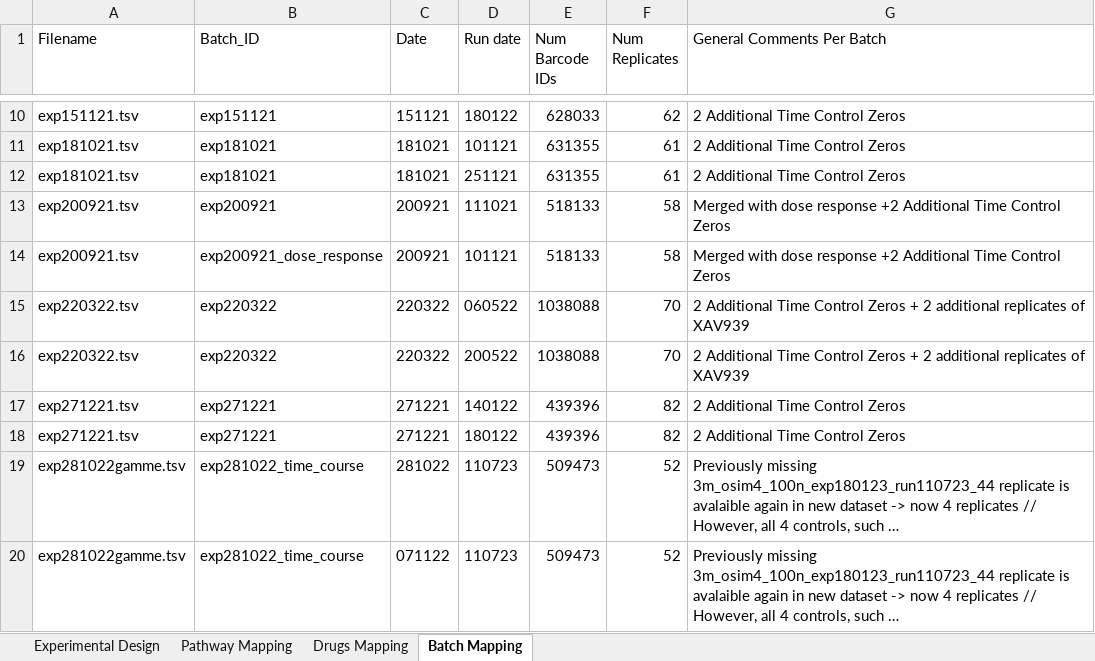
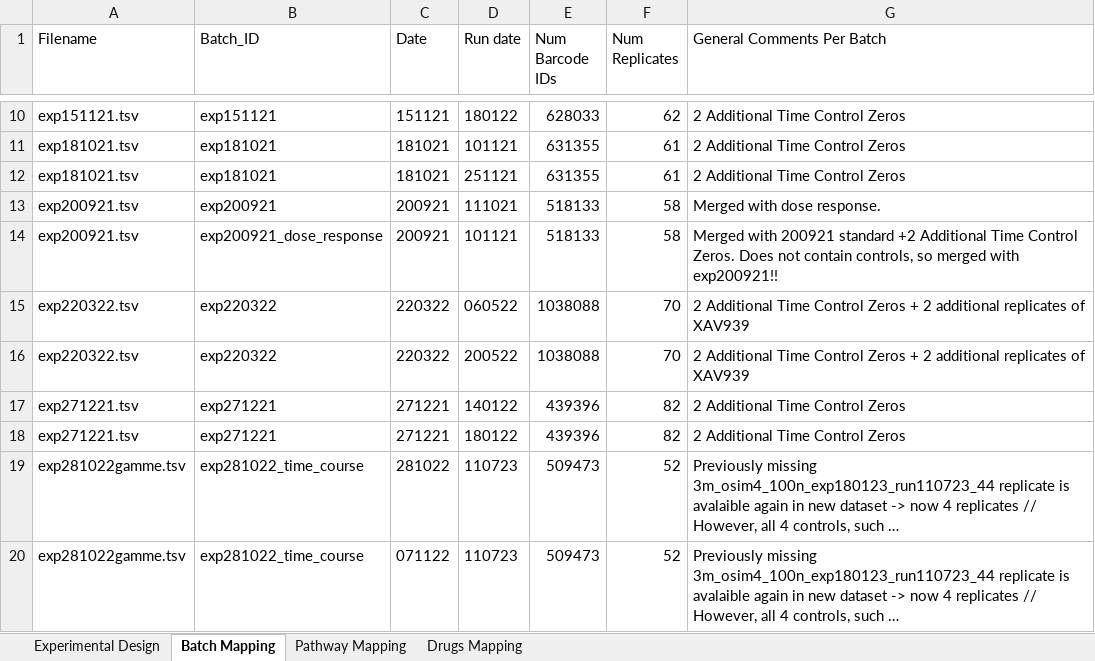
Before and after one commit to VeraPancaldiLab/DNABarcode-DrugFingerprint, an Excel workbook: data/Table of compounds_whole_2025-06-13.xlsx, sheet Batch Mapping, drawn as a sheet; only a part is shown, gaps mark what is left out; long unchanged cells end in …; values as stored, in another font and other column widths than the file's, no borders; table styles not drawn; the diff names each change by its address in the sheet, - before the commit and + after, or states it on an @@ line.

```diff
--- a/data/Table of compounds_whole_2025-06-13.xlsx (sheet Batch Mapping)
+++ b/data/Table of compounds_whole_2025-06-13.xlsx (sheet Batch Mapping)
@@ sheet tab order changed: Experimental Design | Batch Mapping | Pathway Mapping | Drugs Mapping @@
-G13 (General Comments Per Batch): Merged with dose response +2 Additional Time Control Zeros
+G13 (General Comments Per Batch): Merged with dose response.
-G14 (General Comments Per Batch): Merged with dose response +2 Additional Time Control Zeros
+G14 (General Comments Per Batch): Merged with 200921 standard +2 Additional Time Control Zeros. Does not contain controls, so merged with exp200921!!
```
Also changed, not shown: 5 other files.
